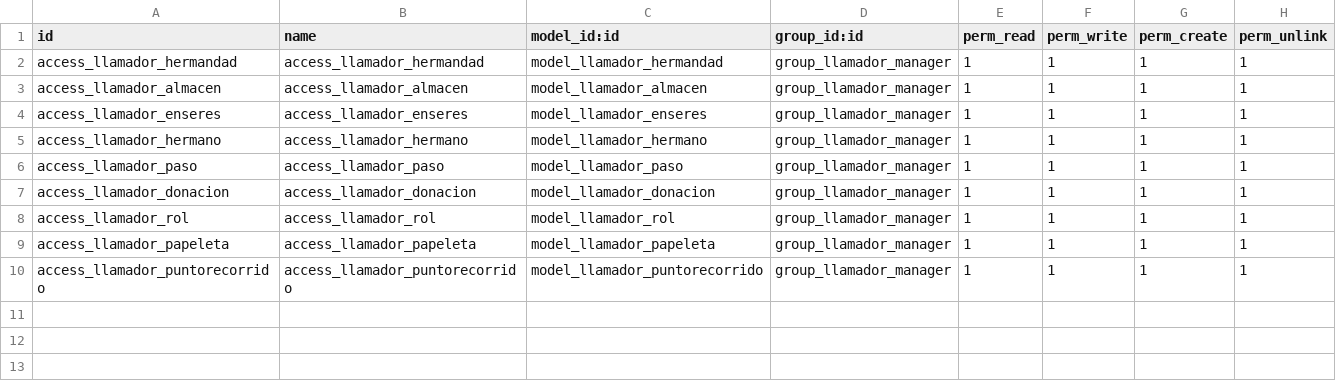
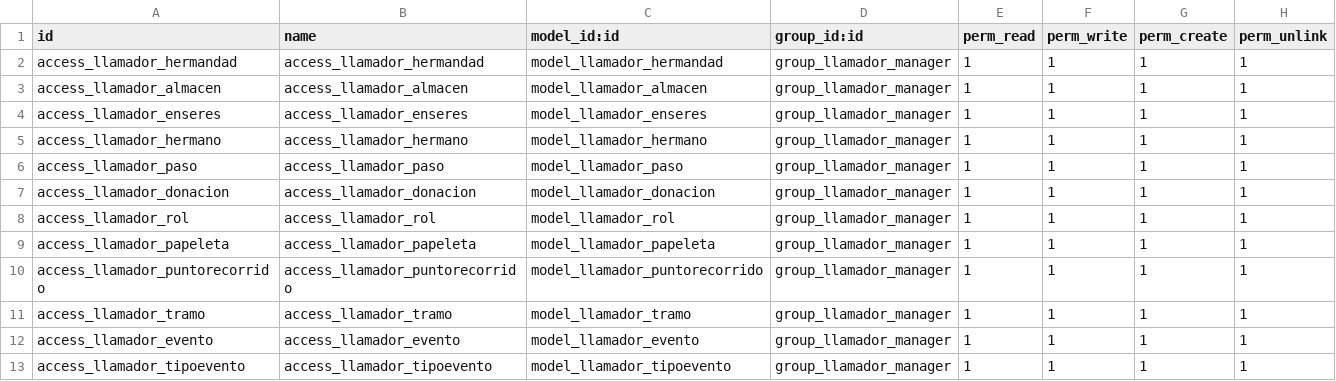
Before and after one commit to nmirgar/TSI-EL_LLAMADOR-GRUPO2, a CSV file: security/ir.model.access.csv, drawn as a sheet; the diff names each change by its address in the sheet, - before the commit and + after, or states it on an @@ line.

Commit message:
Modelos y vistas

```diff
--- a/security/ir.model.access.csv
+++ b/security/ir.model.access.csv
+row 11: access_llamador_tramo | access_llamador_tramo | model_llamador_tramo | group_llamador_manager | 1 | 1 | 1 | 1
+row 12: access_llamador_evento | access_llamador_evento | model_llamador_evento | group_llamador_manager | 1 | 1 | 1 | 1
+row 13: access_llamador_tipoevento | access_llamador_tipoevento | model_llamador_tipoevento | group_llamador_manager | 1 | 1 | 1 | 1
```
Also changed, not shown: 12 other files.
